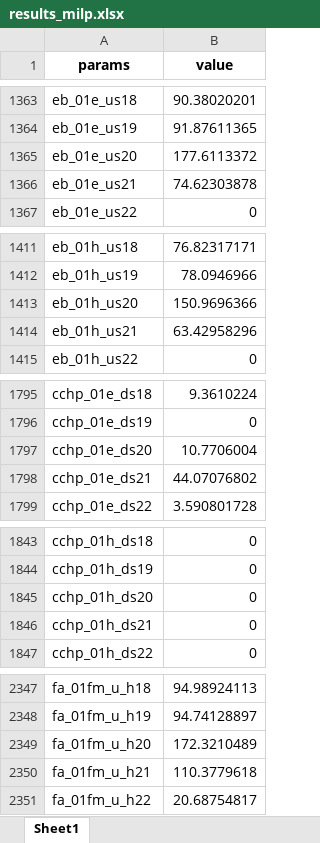
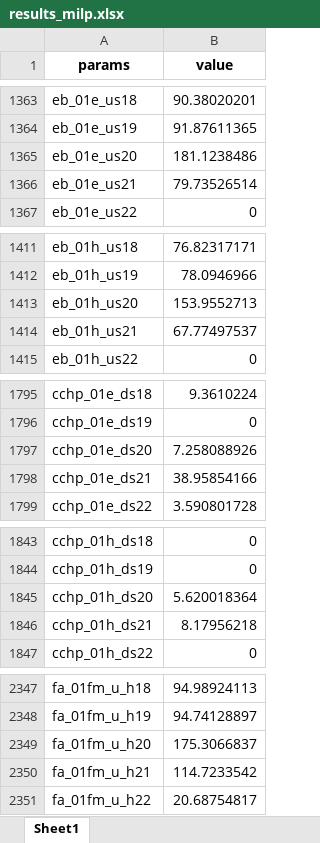
Before and after one commit to YuenHin/DRLmicrogrid, an Excel workbook: Model_zzy/results_milp.xlsx, sheet Sheet1, drawn as a sheet; only a part is shown, gaps mark what is left out; values as stored, in another font and other column widths than the file's, no borders; the diff covers the shown part only; the diff names each change by its address in the sheet, - before the commit and + after, or states it on an @@ line.

```diff
--- a/Model_zzy/results_milp.xlsx (sheet Sheet1)
+++ b/Model_zzy/results_milp.xlsx (sheet Sheet1)
-B1365 (value): 177.6113372
+B1365 (value): 181.1238486
-B1366 (value): 74.62303878
+B1366 (value): 79.73526514
-B1413 (value): 150.9696366
+B1413 (value): 153.9552713
-B1414 (value): 63.42958296
+B1414 (value): 67.77497537
-B1797 (value): 10.7706004
+B1797 (value): 7.258088926
-B1798 (value): 44.07076802
+B1798 (value): 38.95854166
-B1845 (value): 0
+B1845 (value): 5.620018364
-B1846 (value): 0
+B1846 (value): 8.17956218
-B2349 (value): 172.3210489
+B2349 (value): 175.3066837
-B2350 (value): 110.3779618
+B2350 (value): 114.7233542
```
Also changed, not shown: 4 edited cells elsewhere in this sheet, Model_zzy/No_adapt/results_no_adapt.xlsx, Model_zzy/results_ro.xlsx, 18 other files.
